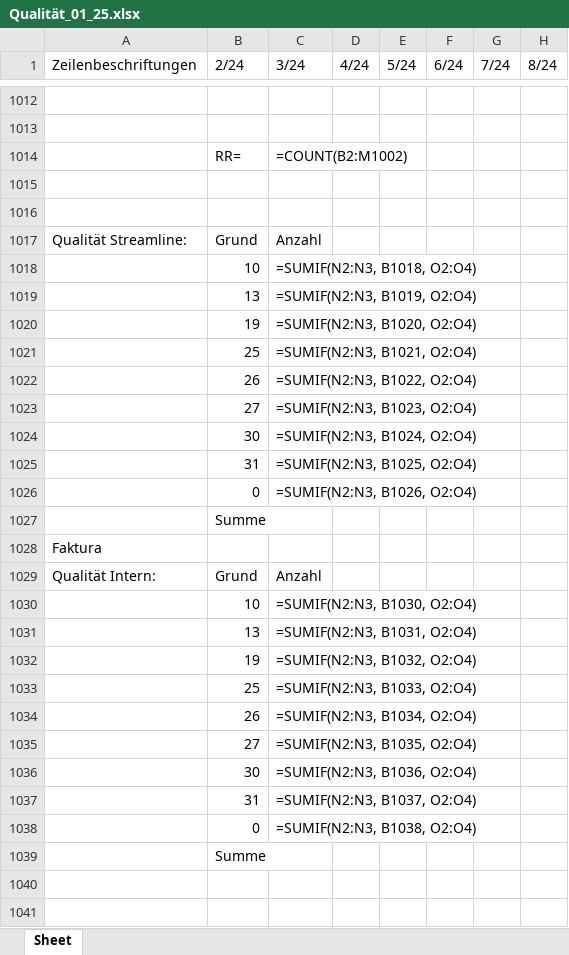
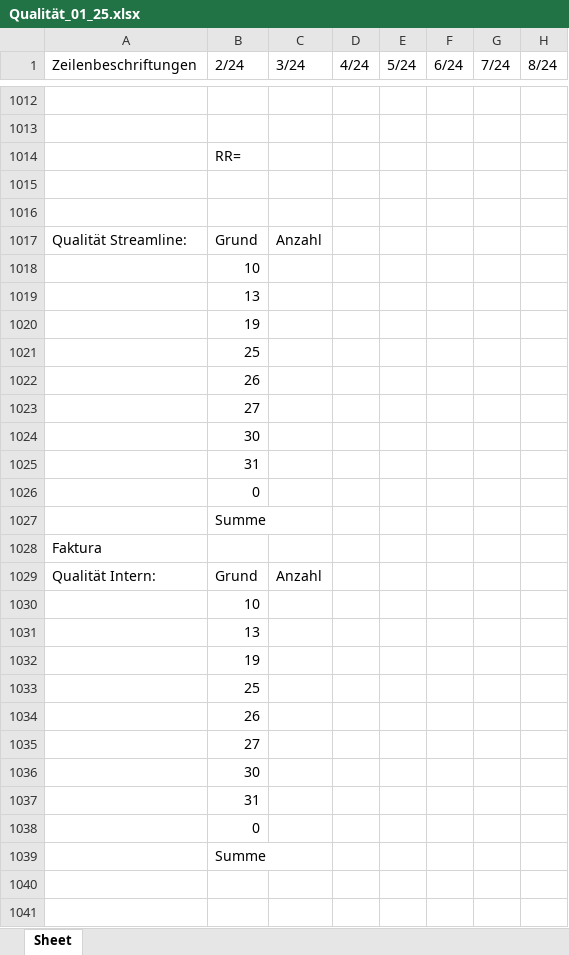
Before and after one commit to MartinaBoskova/projectmaturitainf, an Excel workbook: Qualität_01_25.xlsx, sheet Sheet, drawn as a sheet; only a part is shown, gaps mark what is left out; values as stored, in another font and other column widths than the file's, no borders; formulas without a stored value are shown as written; the diff covers the shown part only; the diff names each change by its address in the sheet, - before the commit and + after, or states it on an @@ line.

```diff
--- a/Qualität_01_25.xlsx (sheet Sheet)
+++ b/Qualität_01_25.xlsx (sheet Sheet)
-C1014 (3/24): =COUNT(B2:M1002)
+C1014 (3/24): (empty)
-C1018 (3/24): =SUMIF(N2:N3, B1018, O2:O4)
+C1018 (3/24): (empty)
-C1019 (3/24): =SUMIF(N2:N3, B1019, O2:O4)
+C1019 (3/24): (empty)
-C1020 (3/24): =SUMIF(N2:N3, B1020, O2:O4)
+C1020 (3/24): (empty)
-C1021 (3/24): =SUMIF(N2:N3, B1021, O2:O4)
+C1021 (3/24): (empty)
-C1022 (3/24): =SUMIF(N2:N3, B1022, O2:O4)
+C1022 (3/24): (empty)
-C1023 (3/24): =SUMIF(N2:N3, B1023, O2:O4)
+C1023 (3/24): (empty)
-C1024 (3/24): =SUMIF(N2:N3, B1024, O2:O4)
+C1024 (3/24): (empty)
-C1025 (3/24): =SUMIF(N2:N3, B1025, O2:O4)
+C1025 (3/24): (empty)
-C1026 (3/24): =SUMIF(N2:N3, B1026, O2:O4)
+C1026 (3/24): (empty)
-C1030 (3/24): =SUMIF(N2:N3, B1030, O2:O4)
+C1030 (3/24): (empty)
-C1031 (3/24): =SUMIF(N2:N3, B1031, O2:O4)
+C1031 (3/24): (empty)
-C1032 (3/24): =SUMIF(N2:N3, B1032, O2:O4)
+C1032 (3/24): (empty)
-C1033 (3/24): =SUMIF(N2:N3, B1033, O2:O4)
+C1033 (3/24): (empty)
-C1034 (3/24): =SUMIF(N2:N3, B1034, O2:O4)
+C1034 (3/24): (empty)
-C1035 (3/24): =SUMIF(N2:N3, B1035, O2:O4)
+C1035 (3/24): (empty)
-C1036 (3/24): =SUMIF(N2:N3, B1036, O2:O4)
+C1036 (3/24): (empty)
-C1037 (3/24): =SUMIF(N2:N3, B1037, O2:O4)
+C1037 (3/24): (empty)
-C1038 (3/24): =SUMIF(N2:N3, B1038, O2:O4)
+C1038 (3/24): (empty)
```
Also changed, not shown: 1 added row, 1 removed row and 5 edited cells elsewhere in this sheet, 3 other files.
